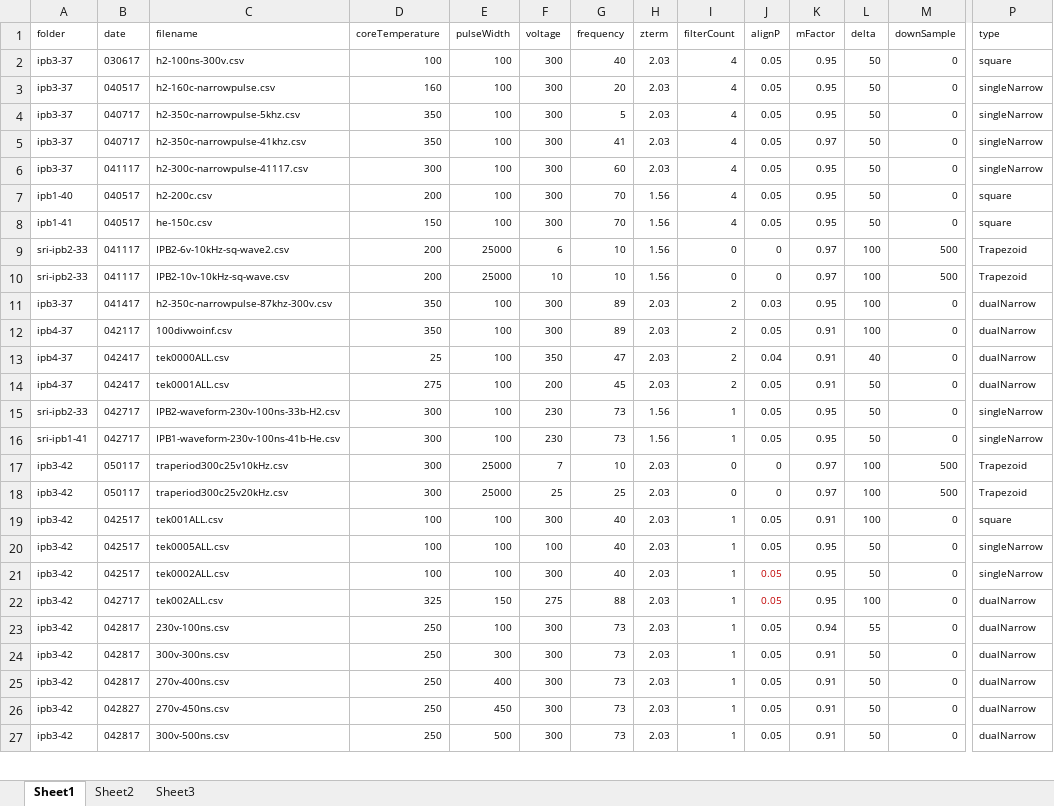
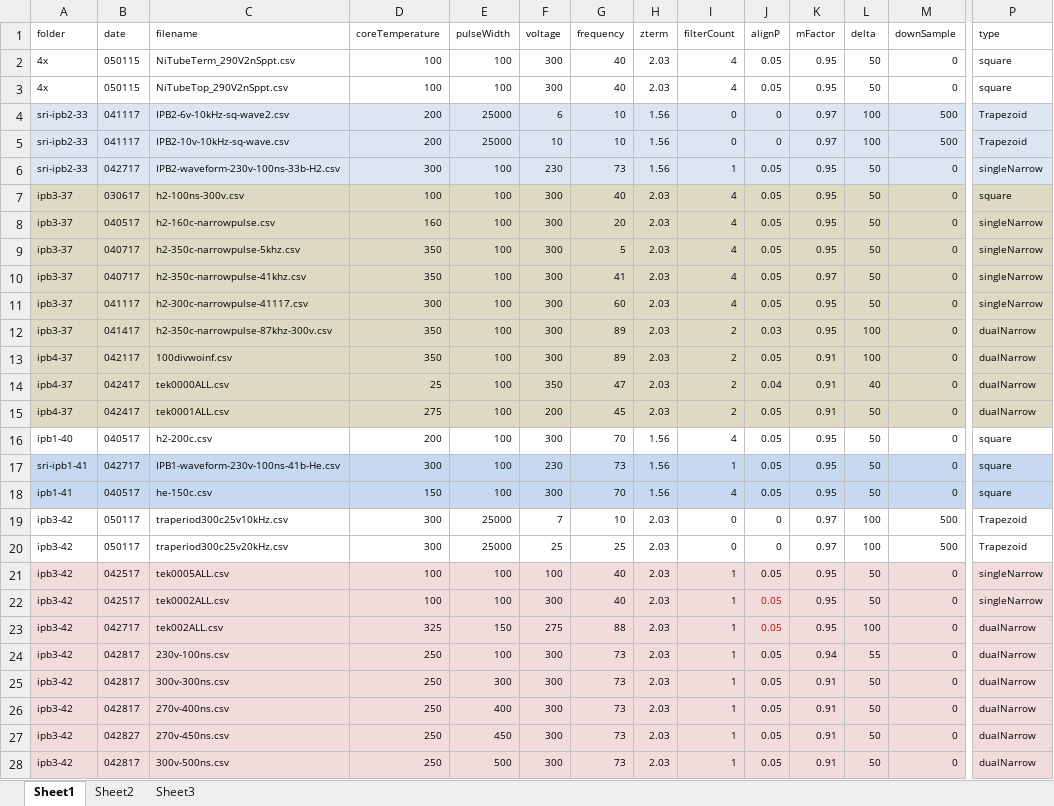
Before and after one commit to jliu4/BE, an Excel workbook: matlab/waveform/waveform.xlsx, sheet Sheet1, drawn as a sheet; only a part is shown, gaps mark what is left out; values as stored, in another font and other column widths than the file's, no borders; addresses are those after the commit; rows hold the shown columns only; the diff covers the shown part only; the diff names each change by its address in the sheet, - before the commit and + after, or states it on an @@ line.

```diff
--- a/matlab/waveform/waveform.xlsx (sheet Sheet1)
+++ b/matlab/waveform/waveform.xlsx (sheet Sheet1)
+row 2: 4x | 050115 | NiTubeTerm_290V2nSppt.csv | 100 | 100 | 300 | 40 | 2.03 | 4 | 0.05 | 0.95 | 50 | 0 | square
+row 3: 4x | 050115 | NiTubeTop_290V2nSppt.csv | 100 | 100 | 300 | 40 | 2.03 | 4 | 0.05 | 0.95 | 50 | 0 | square
@@ row 9 moved to row 4: sri-ipb2-33 @@
@@ row 10 moved to row 5: sri-ipb2-33 @@
@@ row 15 moved to row 6: sri-ipb2-33 @@
-A7:P11 fill: none
+A7:P11 fill: #DDD9C3
-A12:P15 fill: none
+A12:P15 fill: #DDD9C3
@@ row 7 moved to row 16: ipb1-40 @@
-A17:P17 fill: none
+A17:P17 fill: #C6D9F1
-P17 (type): singleNarrow
+P17 (type): square
@@ row 8 moved to row 18: ipb1-41 @@
@@ row 19 moved to row 32: ipb3-42 @@
-A21:P28 fill: none
+A21:P28 fill: #F2DCDB
```
Also changed, not shown: 4 added rows, 27 edited cells and cell formats elsewhere in this sheet, formulas that keep their value, 3 other files.
